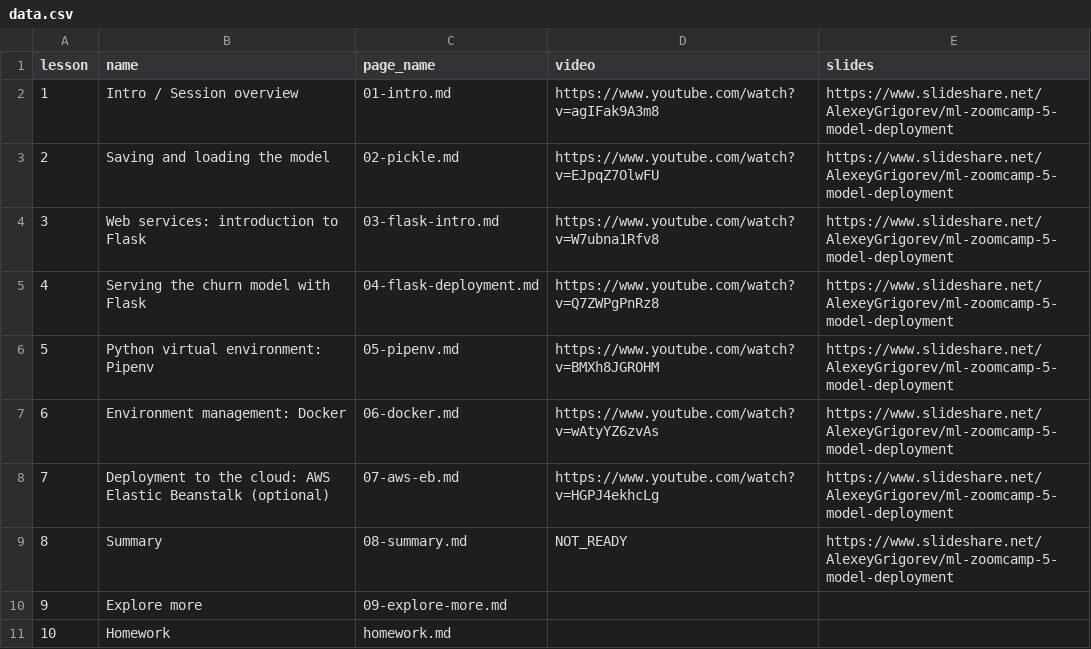
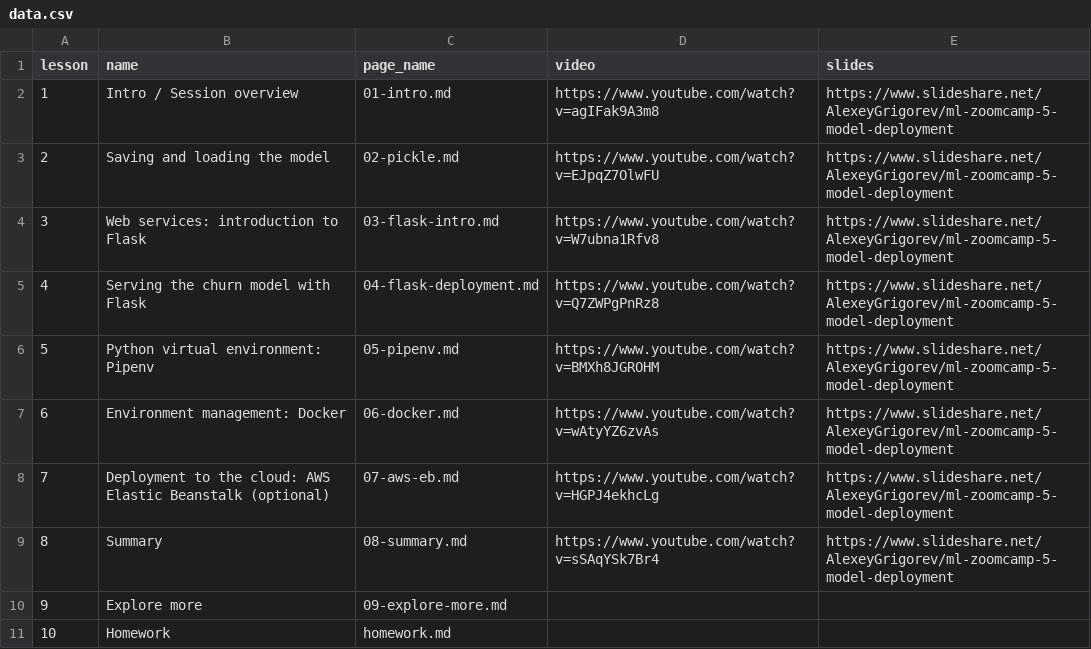
Before and after one commit to DataTalksClub/machine-learning-zoomcamp, a CSV file: course-zoomcamp/05-deployment/data.csv, drawn as a sheet.

```diff
--- a/course-zoomcamp/05-deployment/data.csv
+++ b/course-zoomcamp/05-deployment/data.csv
@@ -8,3 +8,3 @@ lesson,name,page_name,video,slides
 7,Deployment to the cloud: AWS Elastic Beanstalk (optional),07-aws-eb.md,https://www.youtube.com/watch?v=HGPJ4ekhcLg,https://www.slideshare.net/AlexeyGrigorev/ml-zoomcamp-5-model-deployment
-8,Summary,08-summary.md,NOT_READY,https://www.slideshare.net/AlexeyGrigorev/ml-zoomcamp-5-model-deployment
+8,Summary,08-summary.md,https://www.youtube.com/watch?v=sSAqYSk7Br4,https://www.slideshare.net/AlexeyGrigorev/ml-zoomcamp-5-model-deployment
 9,Explore more,09-explore-more.md,,
```
Also changed, not shown: 3 other files.
